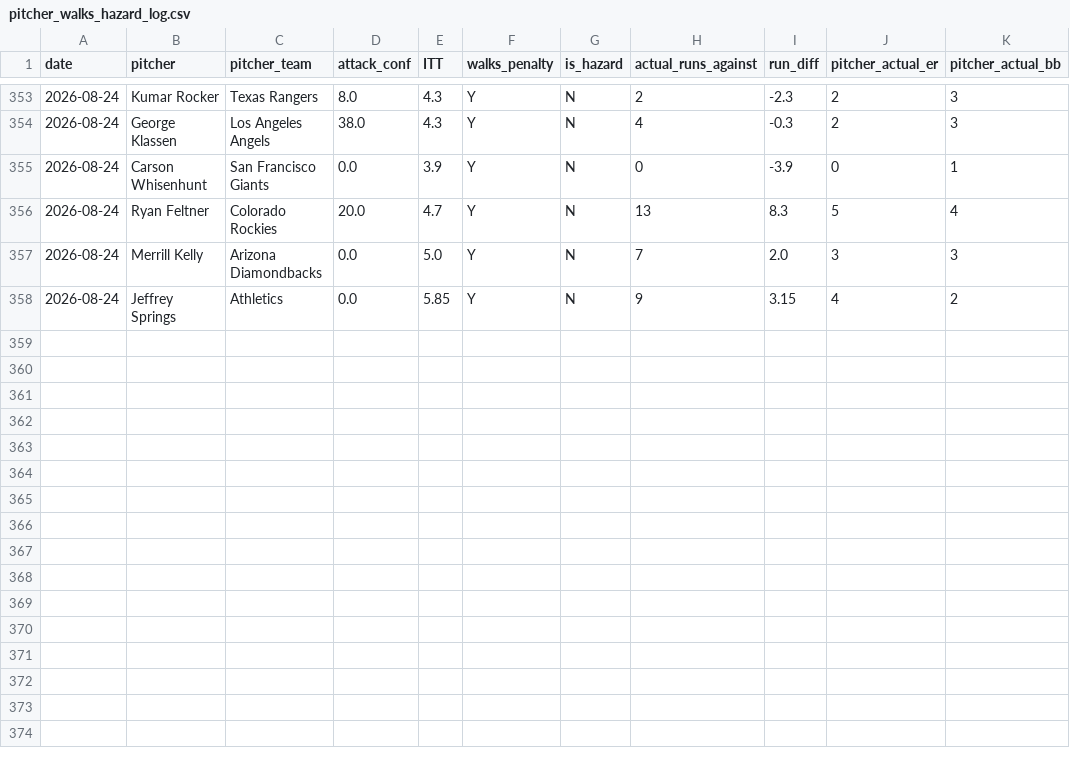
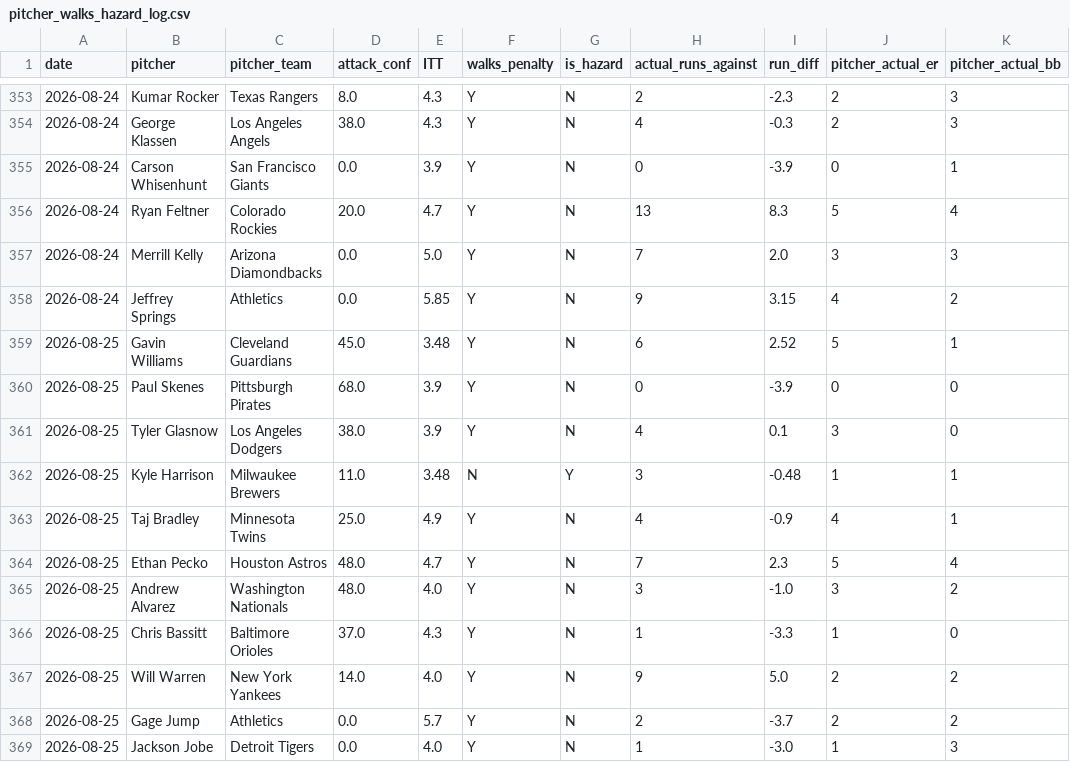
Before and after one commit to kklosowiak/MlbDFS, a CSV file: scratch/passive_tracker/signals/pitcher_walks_hazard_log.csv, drawn as a sheet; only a part is shown, gaps mark what is left out; the diff names each change by its address in the sheet, - before the commit and + after, or states it on an @@ line.

```diff
--- a/scratch/passive_tracker/signals/pitcher_walks_hazard_log.csv
+++ b/scratch/passive_tracker/signals/pitcher_walks_hazard_log.csv
+row 359: 2026-08-25 | Gavin Williams | Cleveland Guardians | 45.0 | 3.48 | Y | N | 6 | 2.52 | 5 | 1
+row 360: 2026-08-25 | Paul Skenes | Pittsburgh Pirates | 68.0 | 3.9 | Y | N | 0 | -3.9 | 0 | 0
+row 361: 2026-08-25 | Tyler Glasnow | Los Angeles Dodgers | 38.0 | 3.9 | Y | N | 4 | 0.1 | 3 | 0
+row 362: 2026-08-25 | Kyle Harrison | Milwaukee Brewers | 11.0 | 3.48 | N | Y | 3 | -0.48 | 1 | 1
+row 363: 2026-08-25 | Taj Bradley | Minnesota Twins | 25.0 | 4.9 | Y | N | 4 | -0.9 | 4 | 1
+row 364: 2026-08-25 | Ethan Pecko | Houston Astros | 48.0 | 4.7 | Y | N | 7 | 2.3 | 5 | 4
+row 365: 2026-08-25 | Andrew Alvarez | Washington Nationals | 48.0 | 4.0 | Y | N | 3 | -1.0 | 3 | 2
+row 366: 2026-08-25 | Chris Bassitt | Baltimore Orioles | 37.0 | 4.3 | Y | N | 1 | -3.3 | 1 | 0
+row 367: 2026-08-25 | Will Warren | New York Yankees | 14.0 | 4.0 | Y | N | 9 | 5.0 | 2 | 2
+row 368: 2026-08-25 | Gage Jump | Athletics | 0.0 | 5.7 | Y | N | 2 | -3.7 | 2 | 2
+row 369: 2026-08-25 | Jackson Jobe | Detroit Tigers | 0.0 | 4.0 | Y | N | 1 | -3.0 | 1 | 3
```
Also changed, not shown: scratch/passive_tracker/signals/anti_chalk_smash_log.csv, scratch/passive_tracker/signals/elite_platoon_log.csv, 16 other files.
